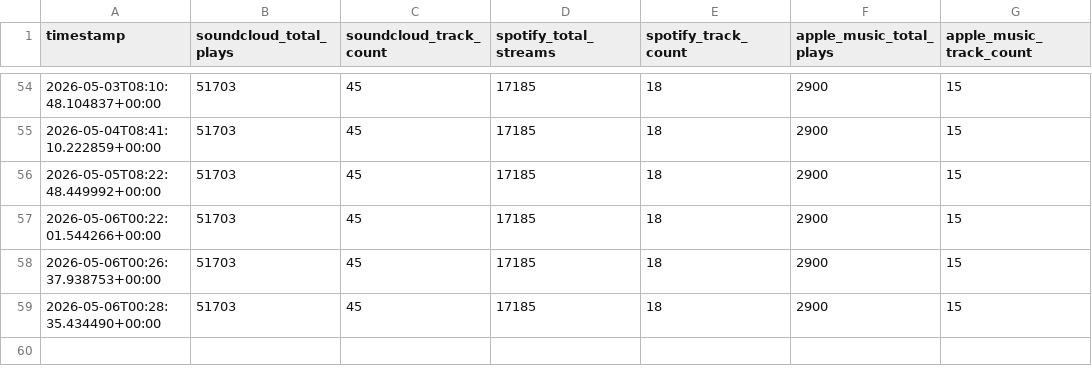
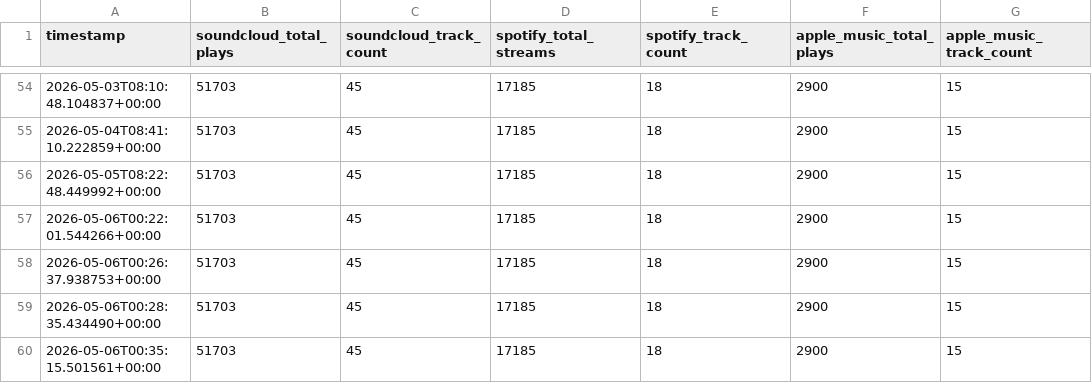
Before and after one commit to thepoolpat/poolpat-plays, a CSV file: data/history.csv, drawn as a sheet; only a part is shown, gaps mark what is left out.

```diff
--- a/data/history.csv
+++ b/data/history.csv
@@ -59 +59,2 @@ timestamp,soundcloud_total_plays,soundcloud_track_count,spotify_total_streams,sp
 2026-05-06T00:28:35.434490+00:00,51703,45,17185,18,2900,15
+2026-05-06T00:35:15.501561+00:00,51703,45,17185,18,2900,15
```
Also changed, not shown: 2 other files.
